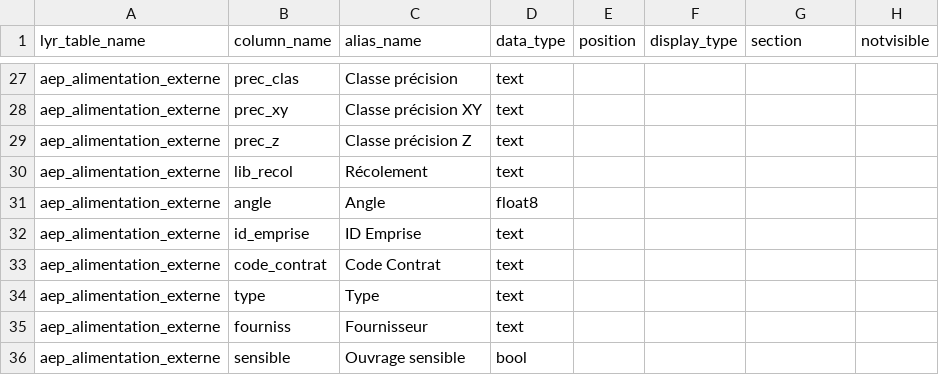
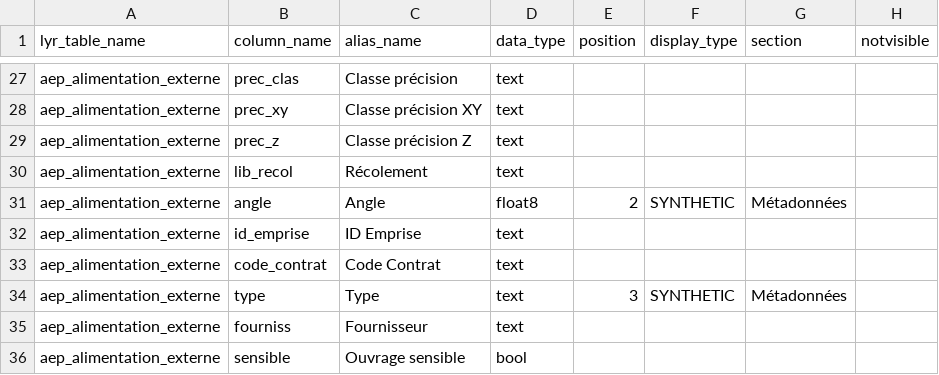
Before and after one commit to AmineMadani/Nomad, a CSV file: database/conf/csv/modele_layer_reference.csv, drawn as a sheet; only a part is shown, gaps mark what is left out.

```diff
--- a/database/conf/csv/modele_layer_reference.csv
+++ b/database/conf/csv/modele_layer_reference.csv
@@ -30,6 +30,6 @@ aep_alimentation_externe;prec_z;Classe précision Z;text;;;;
 aep_alimentation_externe;lib_recol;Récolement;text;;;;
-aep_alimentation_externe;angle;Angle;float8;;;;
+aep_alimentation_externe;angle;Angle;float8;2;SYNTHETIC;Métadonnées;
 aep_alimentation_externe;id_emprise;ID Emprise;text;;;;
 aep_alimentation_externe;code_contrat;Code Contrat;text;;;;
-aep_alimentation_externe;type;Type;text;;;;
+aep_alimentation_externe;type;Type;text;3;SYNTHETIC;Métadonnées;
 aep_alimentation_externe;fourniss;Fournisseur;text;;;;
```
Also changed, not shown: 1 other file.
